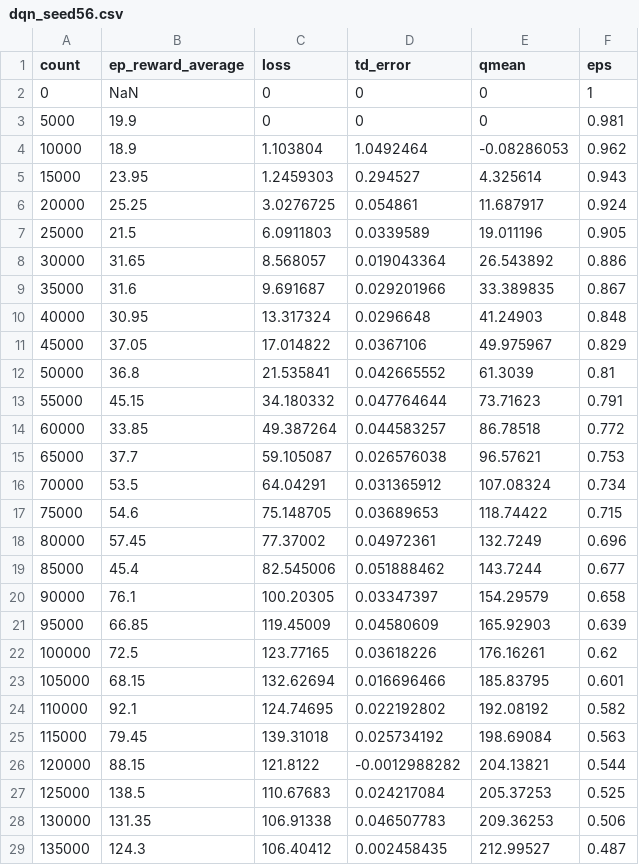
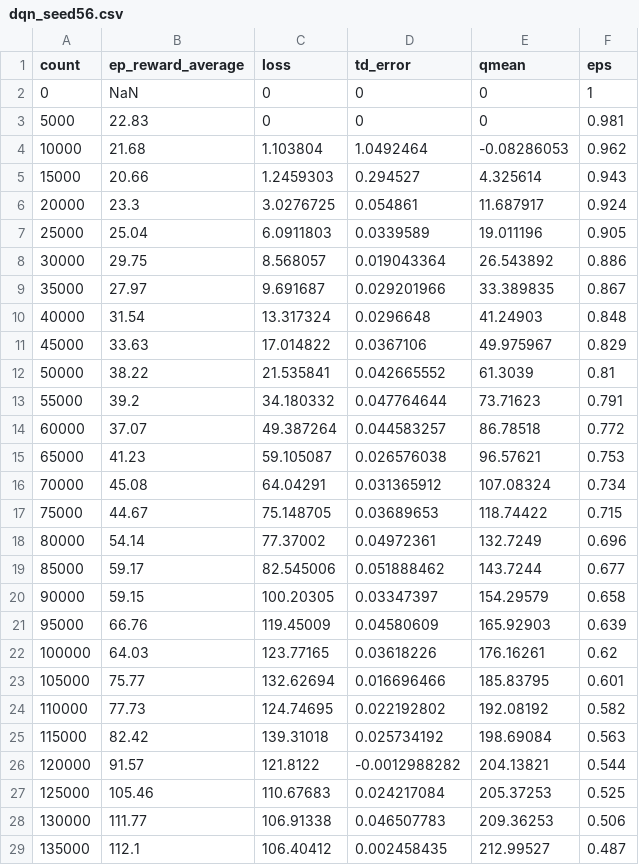
Before and after one commit to joonjoon0425/bake, a CSV file: logs/dqn_seed56.csv, drawn as a sheet; only a part is shown; the diff covers the shown part only.

```diff
--- a/logs/dqn_seed56.csv
+++ b/logs/dqn_seed56.csv
@@ -2,28 +2,28 @@ count,ep_reward_average,loss,td_error,qmean,eps
 0,NaN,0,0,0,1
-5000,19.9,0,0,0,0.981
-10000,18.9,1.103804,1.0492464,-0.08286053,0.962
-15000,23.95,1.2459303,0.294527,4.325614,0.943
-20000,25.25,3.0276725,0.054861,11.687917,0.924
-25000,21.5,6.0911803,0.0339589,19.011196,0.905
-30000,31.65,8.568057,0.019043364,26.543892,0.886
-35000,31.6,9.691687,0.029201966,33.389835,0.867
-40000,30.95,13.317324,0.0296648,41.24903,0.848
-45000,37.05,17.014822,0.0367106,49.975967,0.829
-50000,36.8,21.535841,0.042665552,61.3039,0.81
-55000,45.15,34.180332,0.047764644,73.71623,0.791
-60000,33.85,49.387264,0.044583257,86.78518,0.772
-65000,37.7,59.105087,0.026576038,96.57621,0.753
-70000,53.5,64.04291,0.031365912,107.08324,0.734
-75000,54.6,75.148705,0.03689653,118.74422,0.715
-80000,57.45,77.37002,0.04972361,132.7249,0.696
-85000,45.4,82.545006,0.051888462,143.7244,0.677
-90000,76.1,100.20305,0.03347397,154.29579,0.658
-95000,66.85,119.45009,0.04580609,165.92903,0.639
-100000,72.5,123.77165,0.03618226,176.16261,0.62
-105000,68.15,132.62694,0.016696466,185.83795,0.601
-110000,92.1,124.74695,0.022192802,192.08192,0.582
-115000,79.45,139.31018,0.025734192,198.69084,0.563
-120000,88.15,121.8122,-0.0012988282,204.13821,0.544
-125000,138.5,110.67683,0.024217084,205.37253,0.525
-130000,131.35,106.91338,0.046507783,209.36253,0.506
-135000,124.3,106.40412,0.002458435,212.99527,0.487
+5000,22.83,0,0,0,0.981
+10000,21.68,1.103804,1.0492464,-0.08286053,0.962
+15000,20.66,1.2459303,0.294527,4.325614,0.943
+20000,23.3,3.0276725,0.054861,11.687917,0.924
+25000,25.04,6.0911803,0.0339589,19.011196,0.905
+30000,29.75,8.568057,0.019043364,26.543892,0.886
+35000,27.97,9.691687,0.029201966,33.389835,0.867
+40000,31.54,13.317324,0.0296648,41.24903,0.848
+45000,33.63,17.014822,0.0367106,49.975967,0.829
+50000,38.22,21.535841,0.042665552,61.3039,0.81
+55000,39.2,34.180332,0.047764644,73.71623,0.791
+60000,37.07,49.387264,0.044583257,86.78518,0.772
+65000,41.23,59.105087,0.026576038,96.57621,0.753
+70000,45.08,64.04291,0.031365912,107.08324,0.734
+75000,44.67,75.148705,0.03689653,118.74422,0.715
+80000,54.14,77.37002,0.04972361,132.7249,0.696
+85000,59.17,82.545006,0.051888462,143.7244,0.677
+90000,59.15,100.20305,0.03347397,154.29579,0.658
+95000,66.76,119.45009,0.04580609,165.92903,0.639
+100000,64.03,123.77165,0.03618226,176.16261,0.62
+105000,75.77,132.62694,0.016696466,185.83795,0.601
+110000,77.73,124.74695,0.022192802,192.08192,0.582
+115000,82.42,139.31018,0.025734192,198.69084,0.563
+120000,91.57,121.8122,-0.0012988282,204.13821,0.544
+125000,105.46,110.67683,0.024217084,205.37253,0.525
+130000,111.77,106.91338,0.046507783,209.36253,0.506
+135000,112.1,106.40412,0.002458435,212.99527,0.487
```
Also changed, not shown: 65 edited cells elsewhere in this file, logs/ddqn_seed910.csv, logs/dqn_per_seed56.csv, 41 other files.
